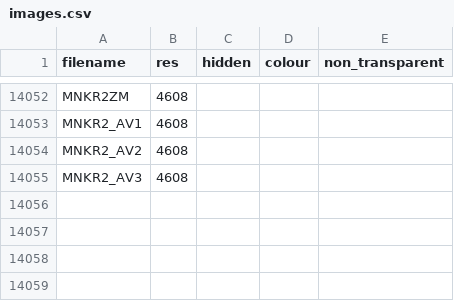
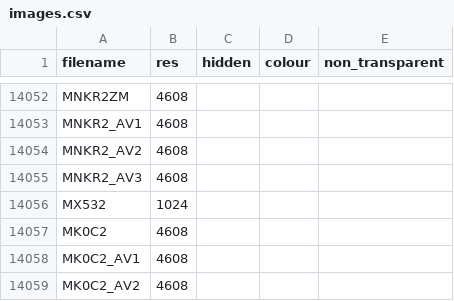
Before and after one commit to JonathanSeriesX/everycase, a CSV file: database/images.csv, drawn as a sheet; only a part is shown, gaps mark what is left out.

```diff
--- a/database/images.csv
+++ b/database/images.csv
@@ -14055 +14055,5 @@ MNKR2_AV2,4608,,,
 MNKR2_AV3,4608,,,
+MX532,1024,,,
+MK0C2,4608,,,
+MK0C2_AV1,4608,,,
+MK0C2_AV2,4608,,,
```
Also changed, not shown: database/devices.csv, 6 other files.
